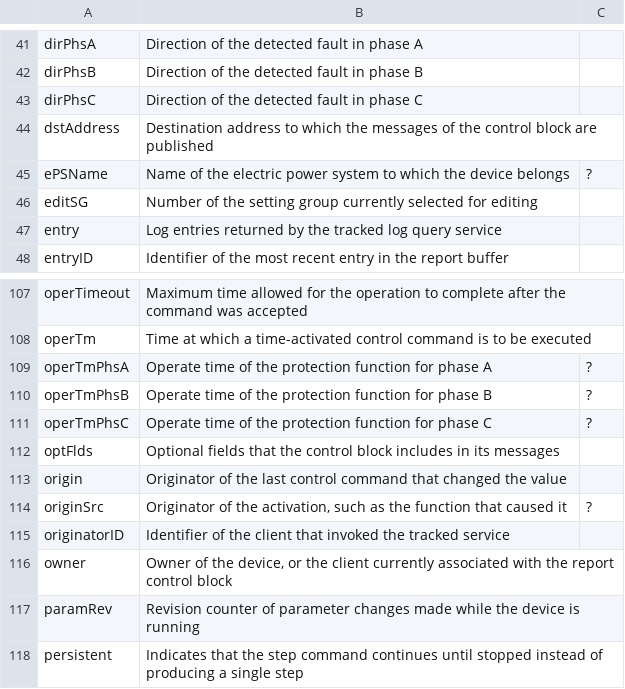
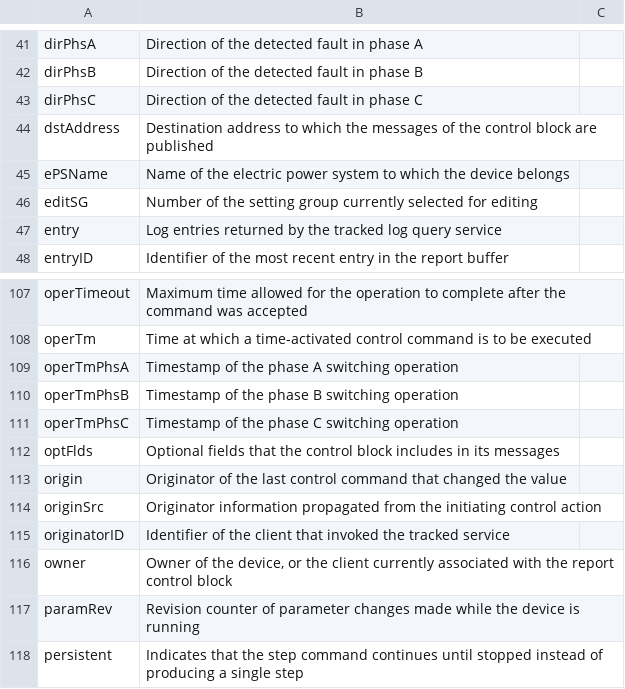
Before and after one commit to otfabric/go-iec61850-model, a TSV file: texts/en/da.tsv, drawn as a sheet; only a part is shown, gaps mark what is left out.

```diff
--- a/texts/en/da.tsv
+++ b/texts/en/da.tsv
@@ -44,3 +44,3 @@ dirPhsC	Direction of the detected fault in phase C
 dstAddress	Destination address to which the messages of the control block are published
-ePSName	Name of the electric power system to which the device belongs	?
+ePSName	Name of the electric power system to which the device belongs
 editSG	Number of the setting group currently selected for editing
@@ -108,8 +108,8 @@ operTimeout	Maximum time allowed for the operation to complete after the command
 operTm	Time at which a time-activated control command is to be executed
-operTmPhsA	Operate time of the protection function for phase A	?
-operTmPhsB	Operate time of the protection function for phase B	?
-operTmPhsC	Operate time of the protection function for phase C	?
+operTmPhsA	Timestamp of the phase A switching operation
+operTmPhsB	Timestamp of the phase B switching operation
+operTmPhsC	Timestamp of the phase C switching operation
 optFlds	Optional fields that the control block includes in its messages
 origin	Originator of the last control command that changed the value
-originSrc	Originator of the activation, such as the function that caused it	?
+originSrc	Originator information propagated from the initiating control action
 originatorID	Identifier of the client that invoked the tracked service
```
Also changed, not shown: texts/en/abbreviations.tsv, texts/en/cdc.tsv, 4 other files.
